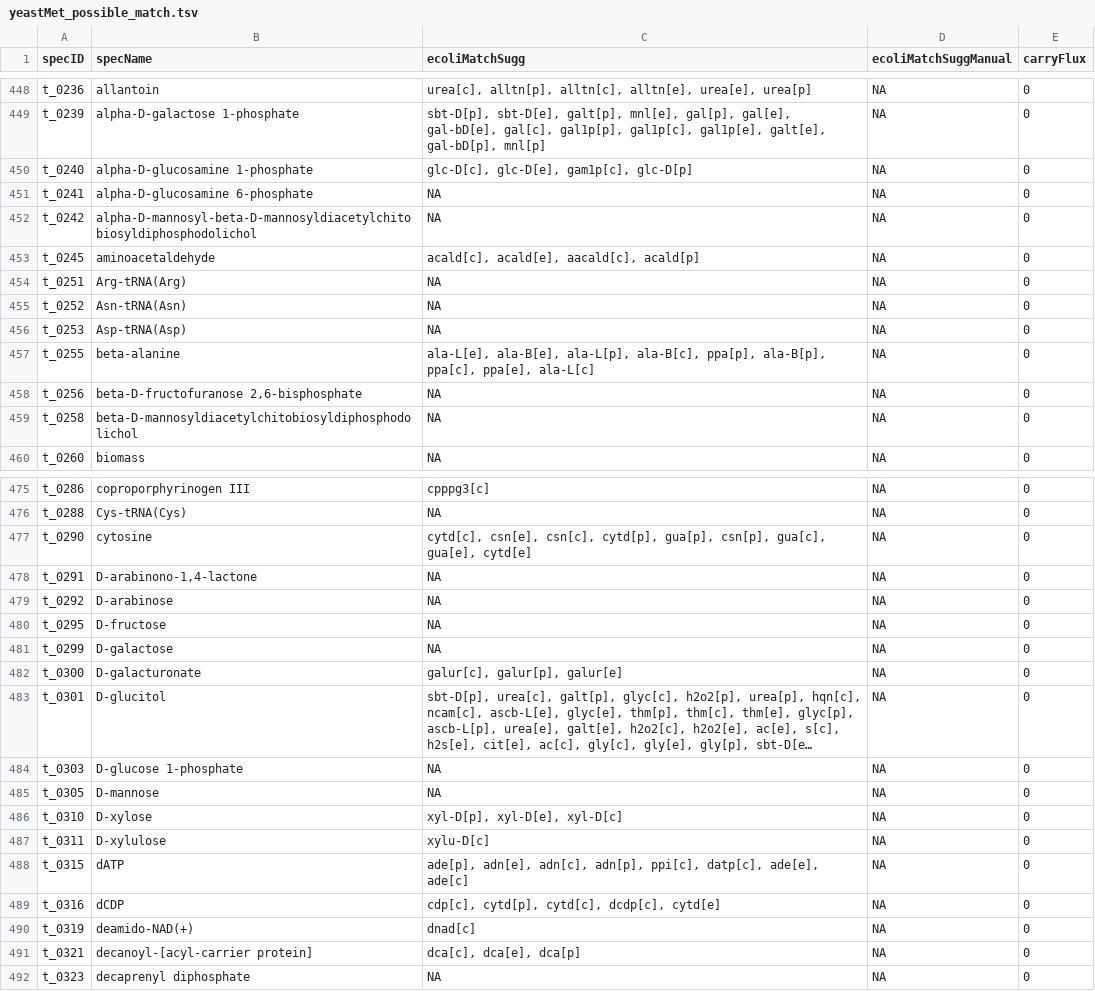
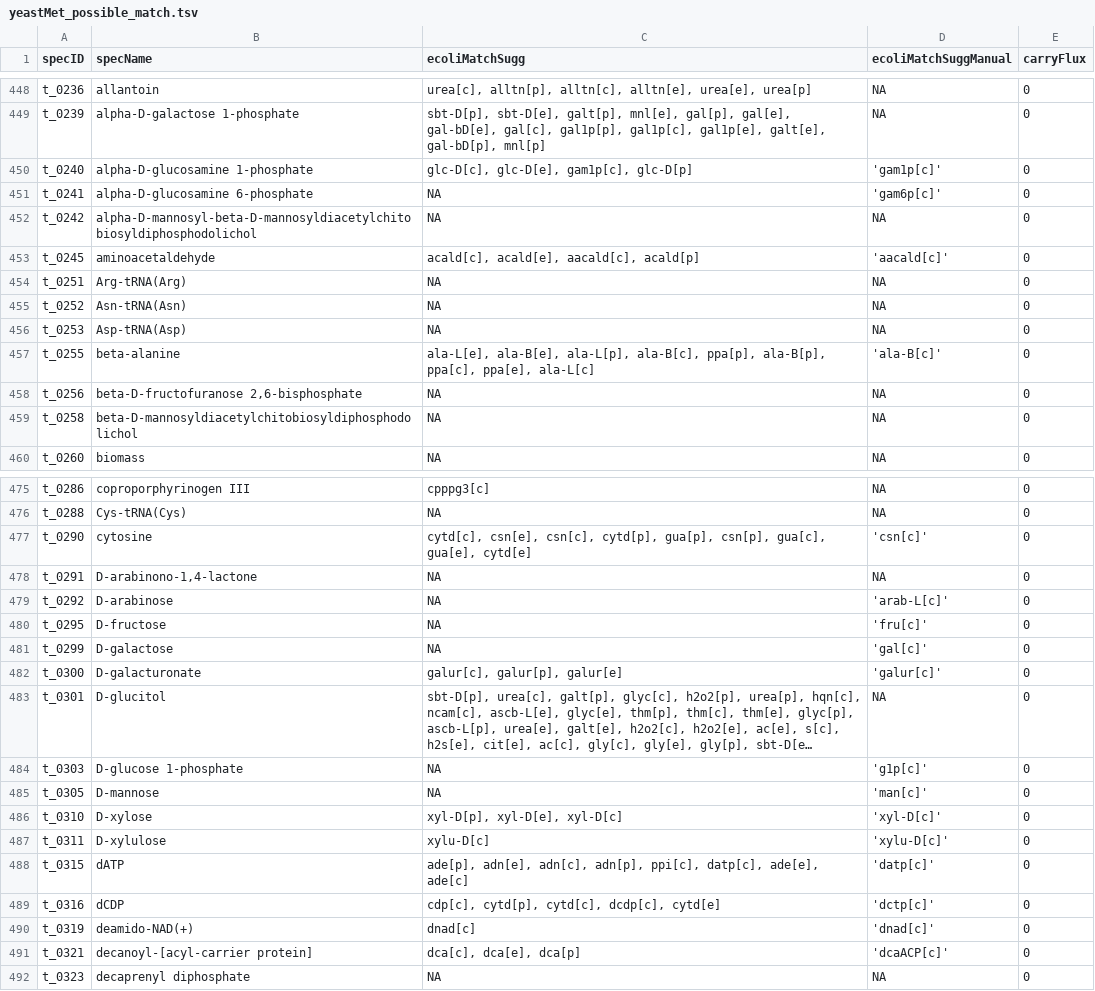
Before and after one commit to shackett/yeast_metabolism, a TSV file: EcoliYeastMatch/yeastMet_possible_match.tsv, drawn as a sheet; only a part is shown, gaps mark what is left out; long unchanged cells end in …; the diff covers the shown part only; the diff names each change by its address in the sheet, - before the commit and + after, or states it on an @@ line.

```diff
--- a/EcoliYeastMatch/yeastMet_possible_match.tsv
+++ b/EcoliYeastMatch/yeastMet_possible_match.tsv
-D450 (ecoliMatchSuggManual): NA
+D450 (ecoliMatchSuggManual): 'gam1p[c]'
-D451 (ecoliMatchSuggManual): NA
+D451 (ecoliMatchSuggManual): 'gam6p[c]'
-D453 (ecoliMatchSuggManual): NA
+D453 (ecoliMatchSuggManual): 'aacald[c]'
-D457 (ecoliMatchSuggManual): NA
+D457 (ecoliMatchSuggManual): 'ala-B[c]'
-D477 (ecoliMatchSuggManual): NA
+D477 (ecoliMatchSuggManual): 'csn[c]'
-D479 (ecoliMatchSuggManual): NA
+D479 (ecoliMatchSuggManual): 'arab-L[c]'
-D480 (ecoliMatchSuggManual): NA
+D480 (ecoliMatchSuggManual): 'fru[c]'
-D481 (ecoliMatchSuggManual): NA
+D481 (ecoliMatchSuggManual): 'gal[c]'
-D482 (ecoliMatchSuggManual): NA
+D482 (ecoliMatchSuggManual): 'galur[c]'
-D484 (ecoliMatchSuggManual): NA
+D484 (ecoliMatchSuggManual): 'g1p[c]'
-D485 (ecoliMatchSuggManual): NA
+D485 (ecoliMatchSuggManual): 'man[c]'
-D486 (ecoliMatchSuggManual): NA
+D486 (ecoliMatchSuggManual): 'xyl-D[c]'
-D487 (ecoliMatchSuggManual): NA
+D487 (ecoliMatchSuggManual): 'xylu-D[c]'
-D488 (ecoliMatchSuggManual): NA
+D488 (ecoliMatchSuggManual): 'datp[c]'
-D489 (ecoliMatchSuggManual): NA
+D489 (ecoliMatchSuggManual): 'dctp[c]'
-D490 (ecoliMatchSuggManual): NA
+D490 (ecoliMatchSuggManual): 'dnad[c]'
-D491 (ecoliMatchSuggManual): NA
+D491 (ecoliMatchSuggManual): 'dcaACP[c]'
```
Also changed, not shown: 33 edited cells elsewhere in this file, 2 other files.
